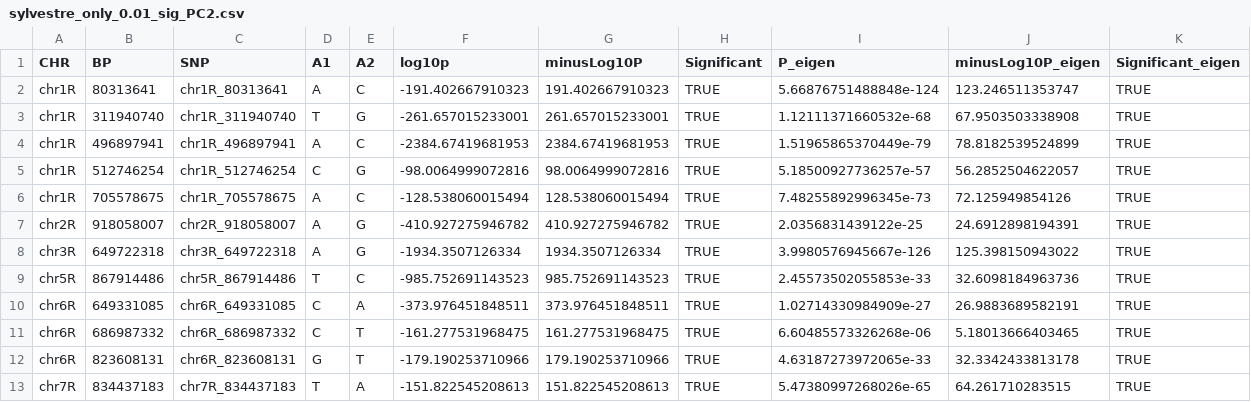
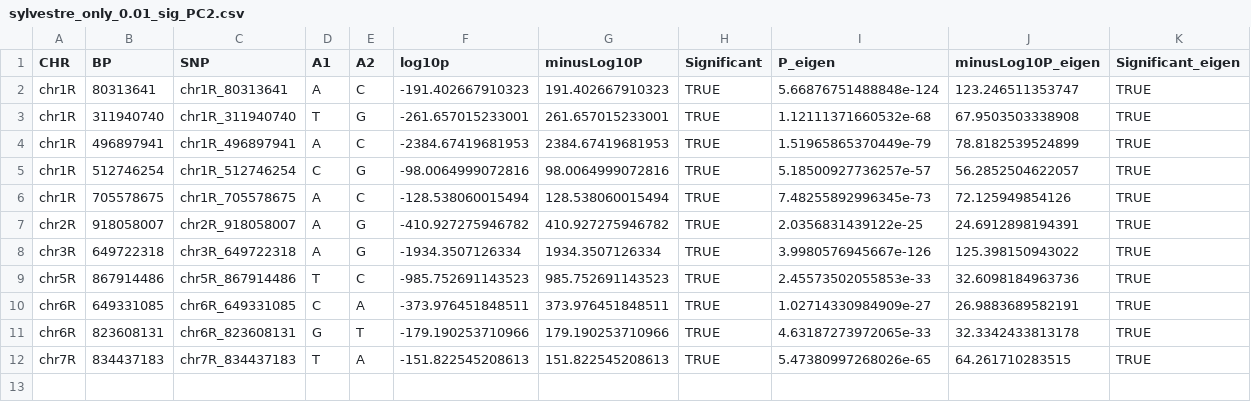
Before and after one commit to Annemarie-Weise/rye_project, a CSV file: results/comp_pcadapt_EigenGWAS/sylvestre_only_0.01_sig_PC2.csv, drawn as a sheet.

```diff
--- a/results/comp_pcadapt_EigenGWAS/sylvestre_only_0.01_sig_PC2.csv
+++ b/results/comp_pcadapt_EigenGWAS/sylvestre_only_0.01_sig_PC2.csv
@@ -10,3 +10,2 @@
 "chr6R",649331085,"chr6R_649331085","C","A",-373.976451848511,373.976451848511,TRUE,1.02714330984909e-27,26.9883689582191,TRUE
-"chr6R",686987332,"chr6R_686987332","C","T",-161.277531968475,161.277531968475,TRUE,6.60485573326268e-06,5.18013666403465,TRUE
 "chr6R",823608131,"chr6R_823608131","G","T",-179.190253710966,179.190253710966,TRUE,4.63187273972065e-33,32.3342433813178,TRUE
```
Also changed, not shown: results/comp_pcadapt_EigenGWAS/sylvestre_only_0.01_sig_PC1.csv, results/comp_pcadapt_EigenGWAS/sylvestre_only_0.01_sig_PC3.csv, 26 other files.
